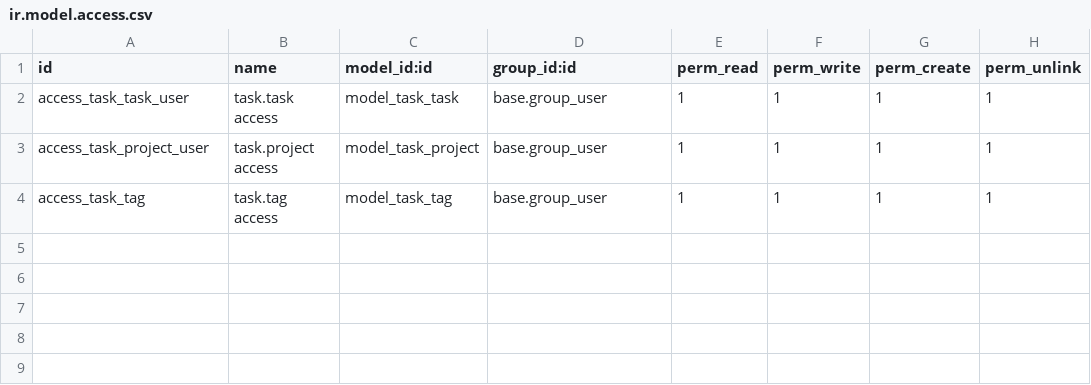
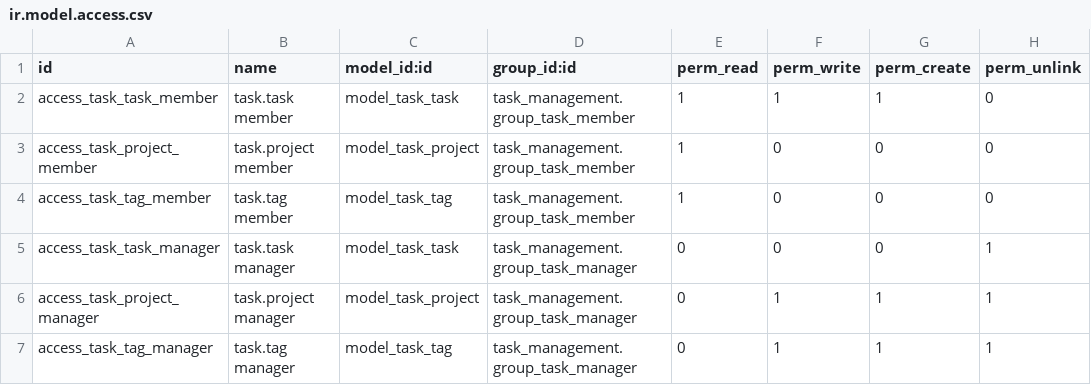
Before and after one commit to nhpo1995/odoo-train, a CSV file: custom_addons/task_management/security/ir.model.access.csv, drawn as a sheet.

```diff
--- a/custom_addons/task_management/security/ir.model.access.csv
+++ b/custom_addons/task_management/security/ir.model.access.csv
@@ -1,4 +1,7 @@
 id,name,model_id:id,group_id:id,perm_read,perm_write,perm_create,perm_unlink
-access_task_task_user,task.task access,model_task_task,base.group_user,1,1,1,1
-access_task_project_user,task.project access,model_task_project,base.group_user,1,1,1,1
-access_task_tag,task.tag access,model_task_tag,base.group_user,1,1,1,1
+access_task_task_member,task.task member,model_task_task,task_management.group_task_member,1,1,1,0
+access_task_project_member,task.project member,model_task_project,task_management.group_task_member,1,0,0,0
+access_task_tag_member,task.tag member,model_task_tag,task_management.group_task_member,1,0,0,0
+access_task_task_manager,task.task manager,model_task_task,task_management.group_task_manager,0,0,0,1
+access_task_project_manager,task.project manager,model_task_project,task_management.group_task_manager,0,1,1,1
+access_task_tag_manager,task.tag manager,model_task_tag,task_management.group_task_manager,0,1,1,1
```
Also changed, not shown: 12 other files.
